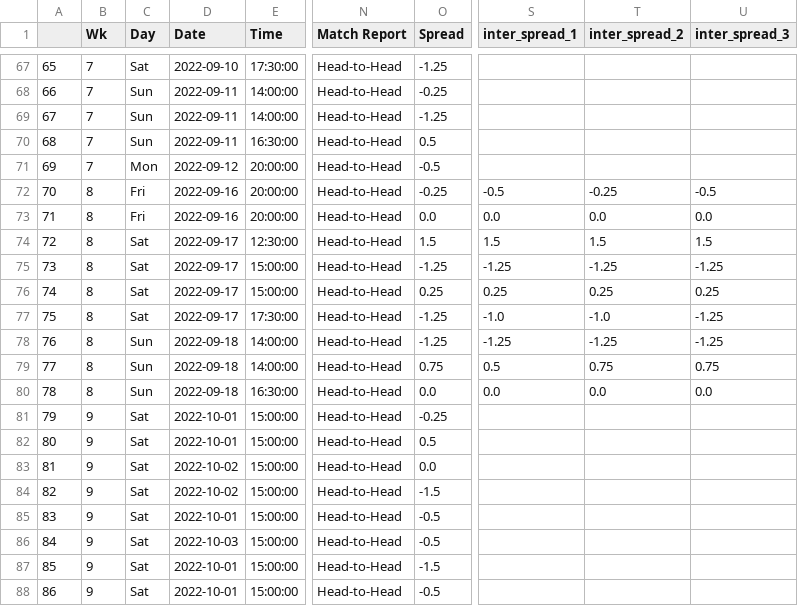
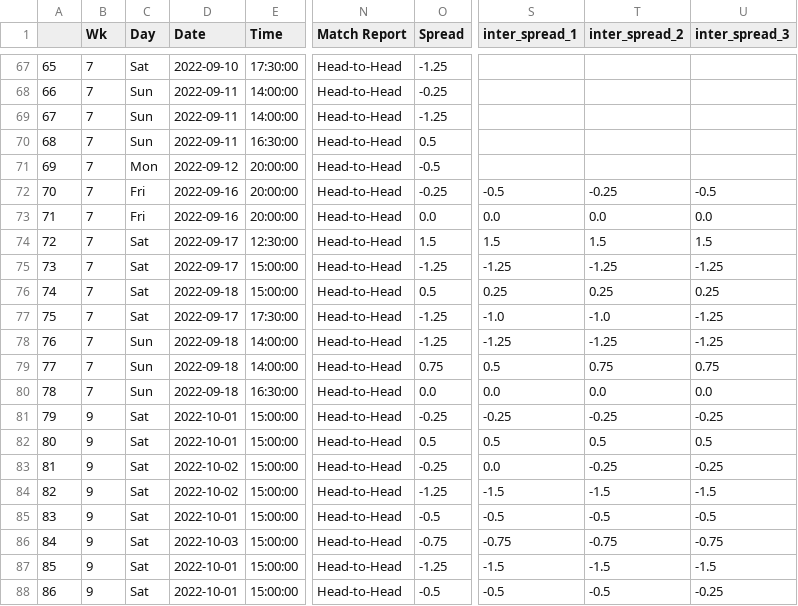
Before and after one commit to ZeNoonan/premier_league, a CSV file: premier_league_odds_2022_2023.csv, drawn as a sheet; only a part is shown, gaps mark what is left out; the diff covers the shown part only; the diff names each change by its address in the sheet, - before the commit and + after, or states it on an @@ line.

```diff
--- a/premier_league_odds_2022_2023.csv
+++ b/premier_league_odds_2022_2023.csv
-B72:B80 (Wk): 8
+B72:B80 (Wk): 7
-D76 (Date): 2022-09-17
+D76 (Date): 2022-09-18
-O76 (Spread): 0.25
+O76 (Spread): 0.5
-S81 (inter_spread_1): (empty)
+S81 (inter_spread_1): -0.25
-T81 (inter_spread_2): (empty)
+T81 (inter_spread_2): -0.25
-U81 (inter_spread_3): (empty)
+U81 (inter_spread_3): -0.25
-S82 (inter_spread_1): (empty)
+S82 (inter_spread_1): 0.5
-T82 (inter_spread_2): (empty)
+T82 (inter_spread_2): 0.5
-U82 (inter_spread_3): (empty)
+U82 (inter_spread_3): 0.5
-O83 (Spread): 0.0
+O83 (Spread): -0.25
-S83 (inter_spread_1): (empty)
+S83 (inter_spread_1): 0.0
-T83 (inter_spread_2): (empty)
+T83 (inter_spread_2): -0.25
-U83 (inter_spread_3): (empty)
+U83 (inter_spread_3): -0.25
-O84 (Spread): -1.5
+O84 (Spread): -1.25
-S84 (inter_spread_1): (empty)
+S84 (inter_spread_1): -1.5
-T84 (inter_spread_2): (empty)
+T84 (inter_spread_2): -1.5
-U84 (inter_spread_3): (empty)
+U84 (inter_spread_3): -1.5
-S85 (inter_spread_1): (empty)
+S85 (inter_spread_1): -0.5
-T85 (inter_spread_2): (empty)
+T85 (inter_spread_2): -0.5
-U85 (inter_spread_3): (empty)
+U85 (inter_spread_3): -0.5
-O86 (Spread): -0.5
+O86 (Spread): -0.75
-S86 (inter_spread_1): (empty)
+S86 (inter_spread_1): -0.75
-T86 (inter_spread_2): (empty)
+T86 (inter_spread_2): -0.75
-U86 (inter_spread_3): (empty)
+U86 (inter_spread_3): -0.75
-O87 (Spread): -1.5
+O87 (Spread): -1.25
-S87 (inter_spread_1): (empty)
+S87 (inter_spread_1): -1.5
-T87 (inter_spread_2): (empty)
+T87 (inter_spread_2): -1.5
-U87 (inter_spread_3): (empty)
+U87 (inter_spread_3): -1.5
-S88 (inter_spread_1): (empty)
+S88 (inter_spread_1): -0.5
-T88 (inter_spread_2): (empty)
+T88 (inter_spread_2): -0.5
-U88 (inter_spread_3): (empty)
+U88 (inter_spread_3): -0.25
```
Also changed, not shown: 36 edited cells elsewhere in this file, serie_a_odds_2022_2023.csv, 1 other file.
